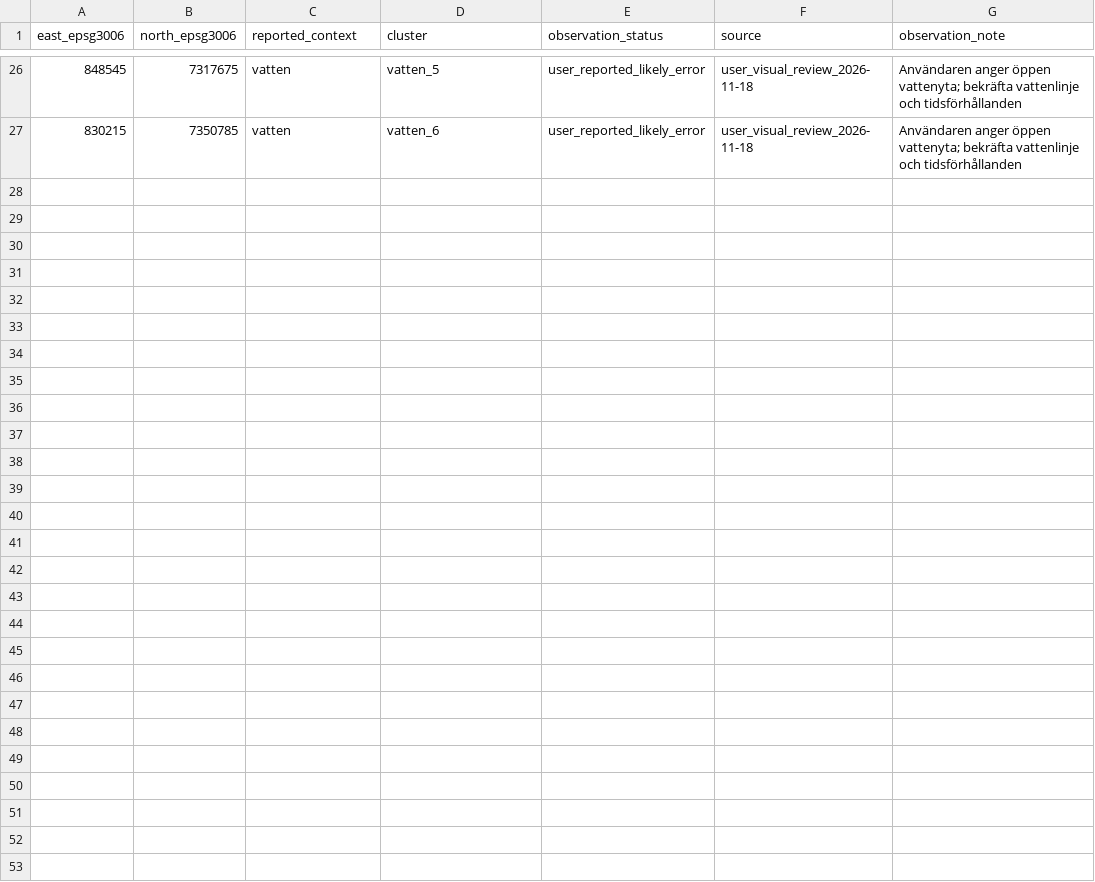
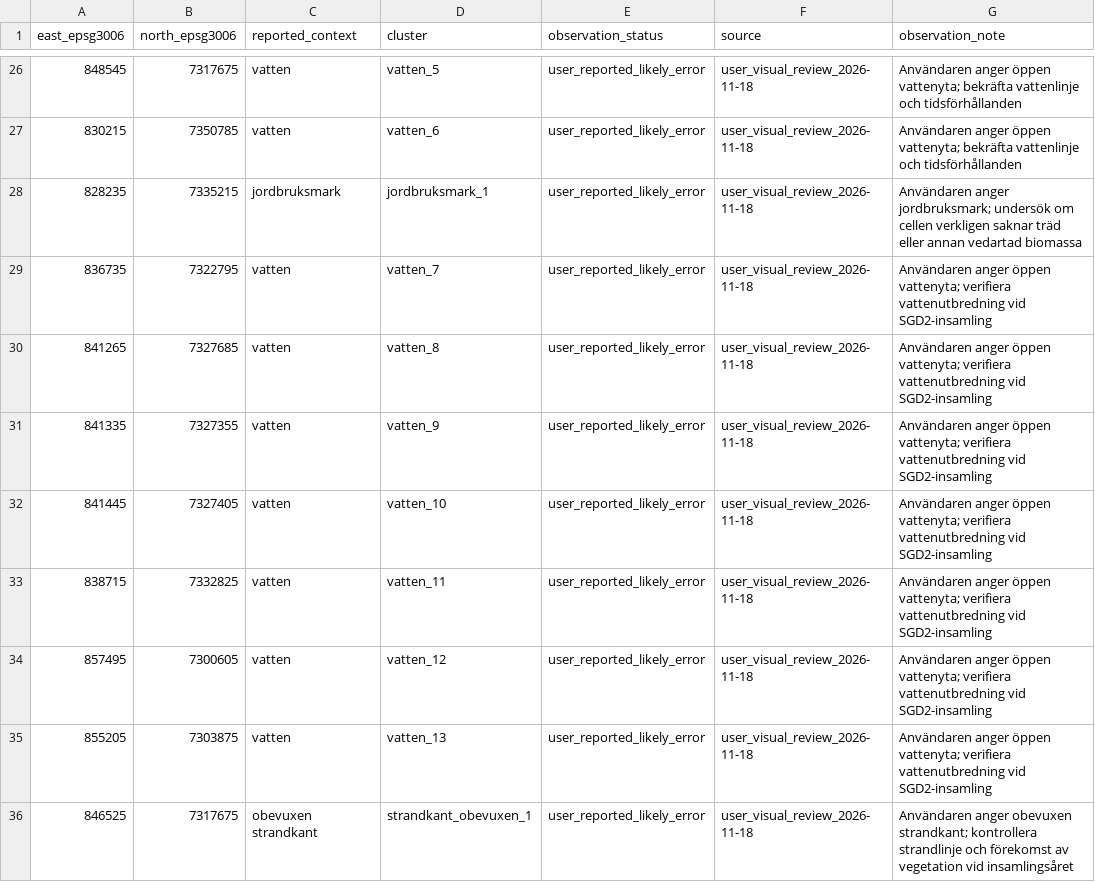
Before and after one commit to Lulea-statistik/kol-mark-och-trad, a CSV file: docs/data/biomass_user_observations_epsg3006.csv, drawn as a sheet; only a part is shown, gaps mark what is left out; the diff names each change by its address in the sheet, - before the commit and + after, or states it on an @@ line.

Commit message:
Record 9 unique agricultural, water, and bare shoreline biomass review observations

```diff
--- a/docs/data/biomass_user_observations_epsg3006.csv
+++ b/docs/data/biomass_user_observations_epsg3006.csv
+row 28: 828235 | 7335215 | jordbruksmark | jordbruksmark_1 | user_reported_likely_error | user_visual_review_2026-11-18 | Användaren anger jordbruksmark; undersök om cellen verkligen saknar träd eller annan vedartad biomassa
+row 29: 836735 | 7322795 | vatten | vatten_7 | user_reported_likely_error | user_visual_review_2026-11-18 | Användaren anger öppen vattenyta; verifiera vattenutbredning vid SGD2-insamling
+row 30: 841265 | 7327685 | vatten | vatten_8 | user_reported_likely_error | user_visual_review_2026-11-18 | Användaren anger öppen vattenyta; verifiera vattenutbredning vid SGD2-insamling
+row 31: 841335 | 7327355 | vatten | vatten_9 | user_reported_likely_error | user_visual_review_2026-11-18 | Användaren anger öppen vattenyta; verifiera vattenutbredning vid SGD2-insamling
+row 32: 841445 | 7327405 | vatten | vatten_10 | user_reported_likely_error | user_visual_review_2026-11-18 | Användaren anger öppen vattenyta; verifiera vattenutbredning vid SGD2-insamling
+row 33: 838715 | 7332825 | vatten | vatten_11 | user_reported_likely_error | user_visual_review_2026-11-18 | Användaren anger öppen vattenyta; verifiera vattenutbredning vid SGD2-insamling
+row 34: 857495 | 7300605 | vatten | vatten_12 | user_reported_likely_error | user_visual_review_2026-11-18 | Användaren anger öppen vattenyta; verifiera vattenutbredning vid SGD2-insamling
+row 35: 855205 | 7303875 | vatten | vatten_13 | user_reported_likely_error | user_visual_review_2026-11-18 | Användaren anger öppen vattenyta; verifiera vattenutbredning vid SGD2-insamling
+row 36: 846525 | 7317675 | obevuxen strandkant | strandkant_obevuxen_1 | user_reported_likely_error | user_visual_review_2026-11-18 | Användaren anger obevuxen strandkant; kontrollera strandlinje och förekomst av vegetation vid insamlingsåret
```
